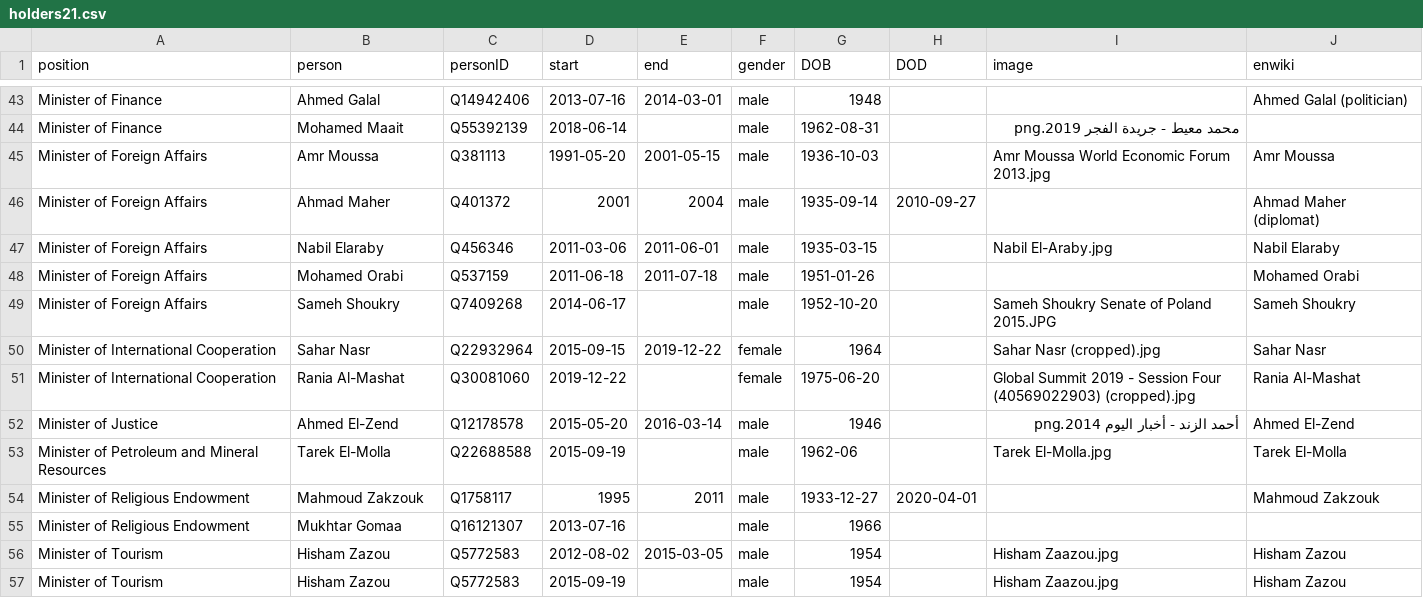
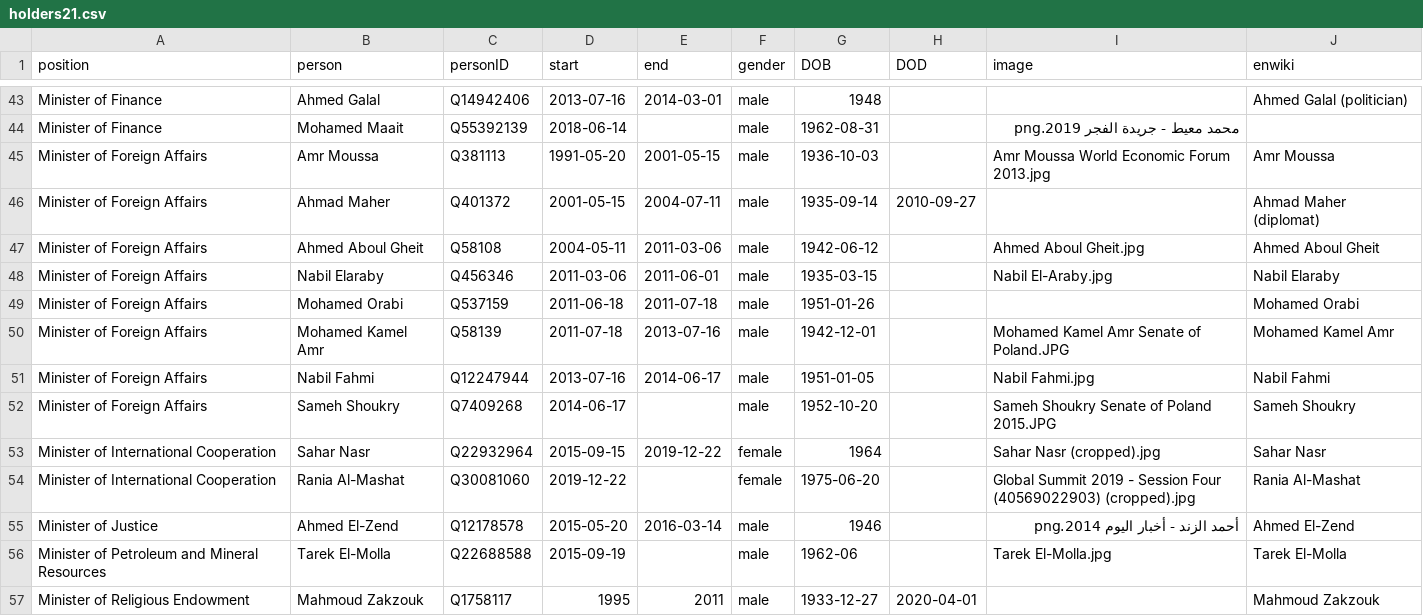
Before and after one commit to every-politician-scrapers/egypt-ministers, a CSV file: html/holders21.csv, drawn as a sheet; only a part is shown, gaps mark what is left out; the shorter side is filled out with more unchanged rows.

Commit message:
PCB update

```diff
--- a/html/holders21.csv
+++ b/html/holders21.csv
@@ -45,5 +45,8 @@ Minister of Finance,Mohamed Maait,Q55392139,2018-06-14,,male,1962-08-31,,محم
 Minister of Foreign Affairs,Amr Moussa,Q381113,1991-05-20,2001-05-15,male,1936-10-03,,Amr Moussa World Economic Forum 2013.jpg,Amr Moussa
-Minister of Foreign Affairs,Ahmad Maher,Q401372,2001,2004,male,1935-09-14,2010-09-27,,Ahmad Maher (diplomat)
+Minister of Foreign Affairs,Ahmad Maher,Q401372,2001-05-15,2004-07-11,male,1935-09-14,2010-09-27,,Ahmad Maher (diplomat)
+Minister of Foreign Affairs,Ahmed Aboul Gheit,Q58108,2004-05-11,2011-03-06,male,1942-06-12,,Ahmed Aboul Gheit.jpg,Ahmed Aboul Gheit
 Minister of Foreign Affairs,Nabil Elaraby,Q456346,2011-03-06,2011-06-01,male,1935-03-15,,Nabil El-Araby.jpg,Nabil Elaraby
 Minister of Foreign Affairs,Mohamed Orabi,Q537159,2011-06-18,2011-07-18,male,1951-01-26,,,Mohamed Orabi
+Minister of Foreign Affairs,Mohamed Kamel Amr,Q58139,2011-07-18,2013-07-16,male,1942-12-01,,Mohamed Kamel Amr Senate of Poland.JPG,Mohamed Kamel Amr
+Minister of Foreign Affairs,Nabil Fahmi,Q12247944,2013-07-16,2014-06-17,male,1951-01-05,,Nabil Fahmi.jpg,Nabil Fahmi
 Minister of Foreign Affairs,Sameh Shoukry,Q7409268,2014-06-17,,male,1952-10-20,,Sameh Shoukry Senate of Poland 2015.JPG,Sameh Shoukry
```
